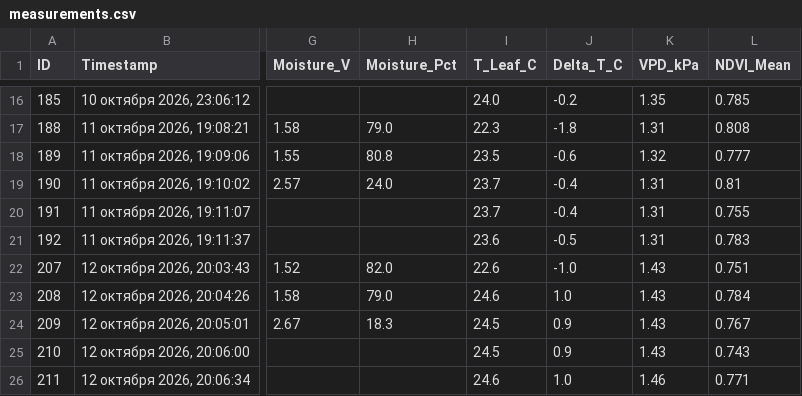
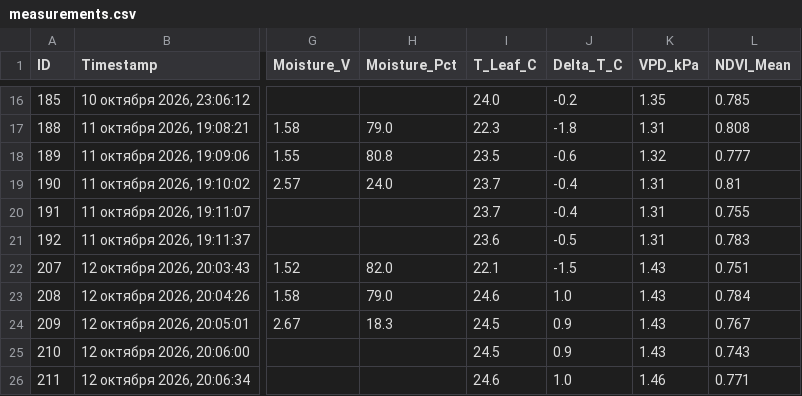
Before and after one commit to ezicvtumane/plant-stress-ndvi, a CSV file: data/experiments/exp_1791463544/measurements.csv, drawn as a sheet; only a part is shown, gaps mark what is left out; the diff names each change by its address in the sheet, - before the commit and + after, or states it on an @@ line.

```diff
--- a/data/experiments/exp_1791463544/measurements.csv
+++ b/data/experiments/exp_1791463544/measurements.csv
-I22 (T_Leaf_C): 22.6
+I22 (T_Leaf_C): 22.1
-J22 (Delta_T_C): -1.0
+J22 (Delta_T_C): -1.5
```
Also changed, not shown: data/measurements.csv, 35 other files.
